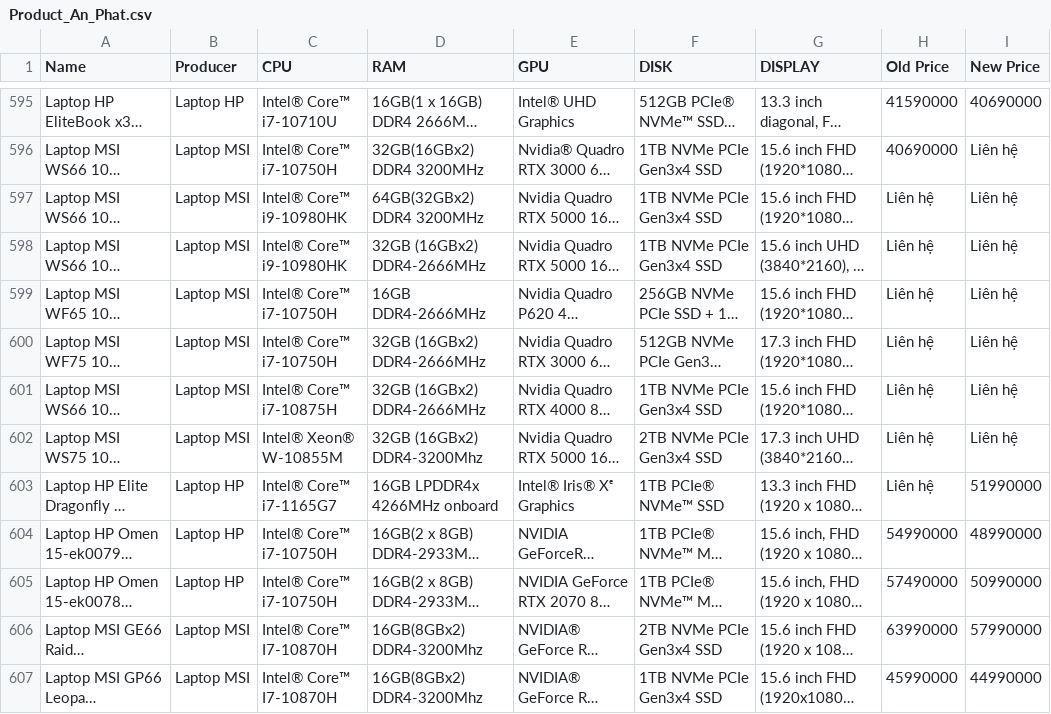
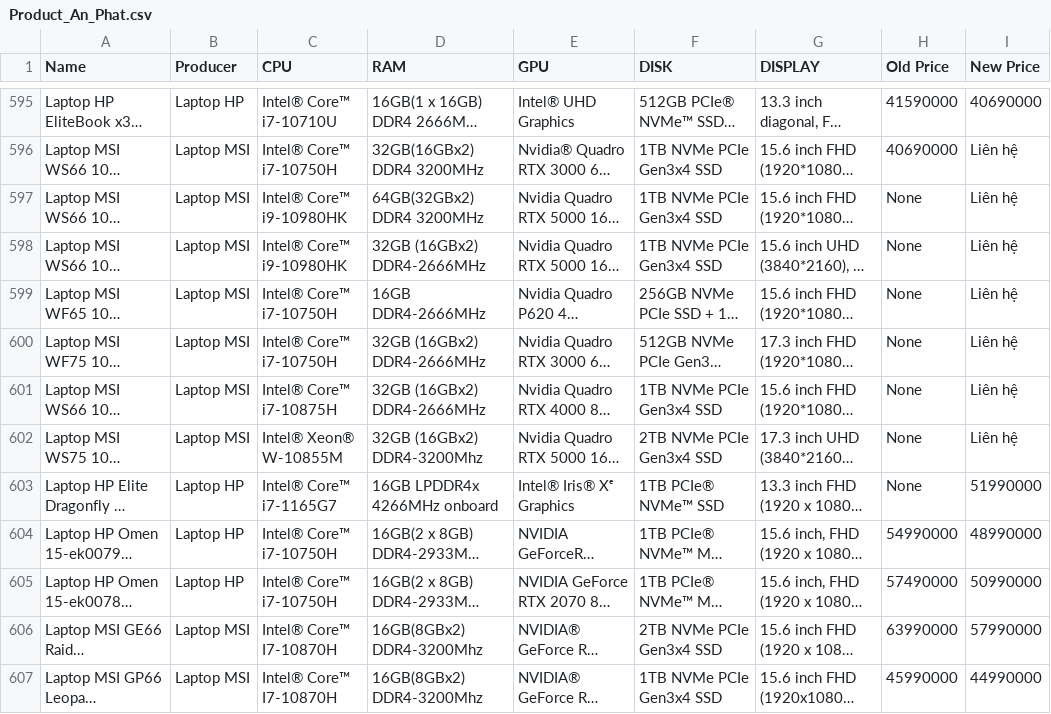
Before and after one commit to bim81929/KHDL, a CSV file: Product_An_Phat.csv, drawn as a sheet; only a part is shown, gaps mark what is left out; long unchanged cells end in …; the diff covers the shown part only; the diff names each change by its address in the sheet, - before the commit and + after, or states it on an @@ line.

```diff
--- a/Product_An_Phat.csv
+++ b/Product_An_Phat.csv
-H597:H603 (Old Price): Liên hệ
+H597:H603 (Old Price): None
```
Also changed, not shown: 2 removed rows and 67 edited cells elsewhere in this file, Crawl_Search_HN_CPT.csv, 9 other files.
